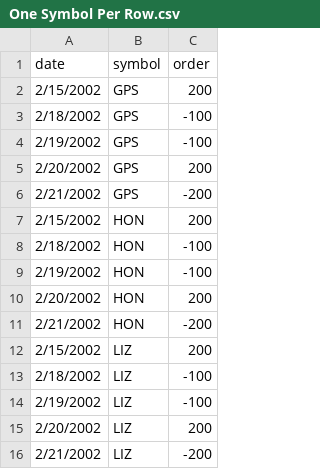
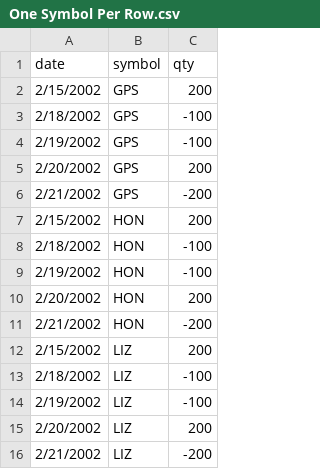
Before and after one commit to pcawthron/StockData, a CSV file: One Symbol Per Row.csv, drawn as a sheet.

Commit message:
Change order to qty

```diff
--- a/One Symbol Per Row.csv
+++ b/One Symbol Per Row.csv
@@ -1,2 +1,2 @@
-date,symbol,order
+date,symbol,qty
 2/15/2002,GPS,200
```
